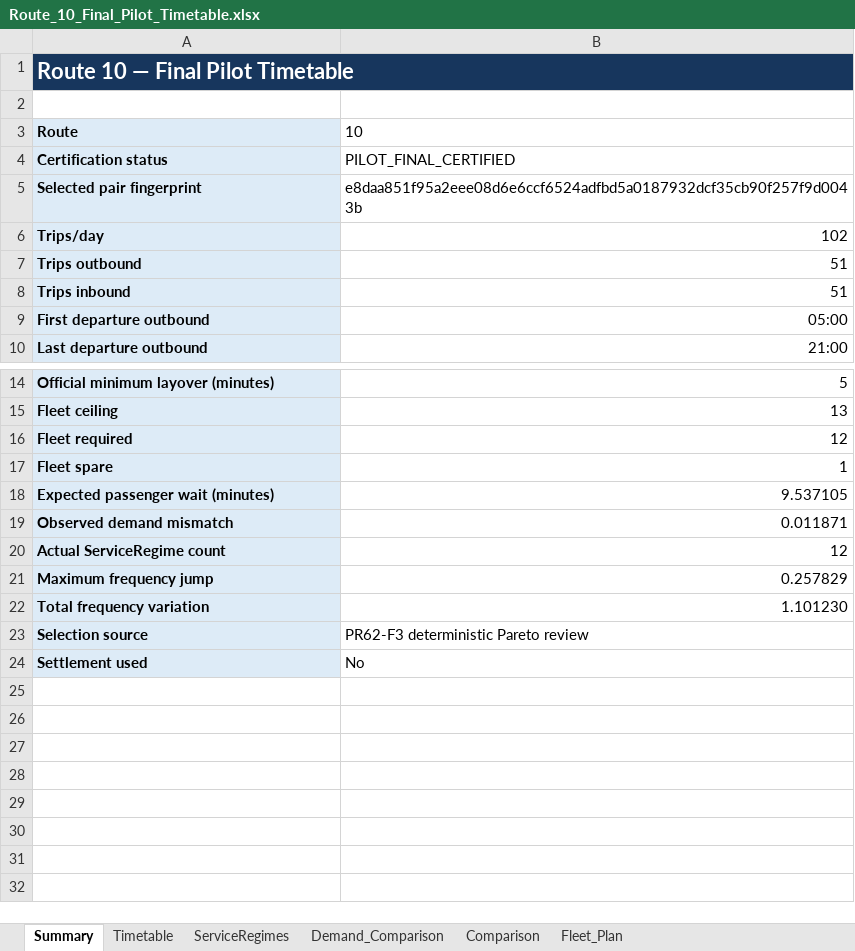
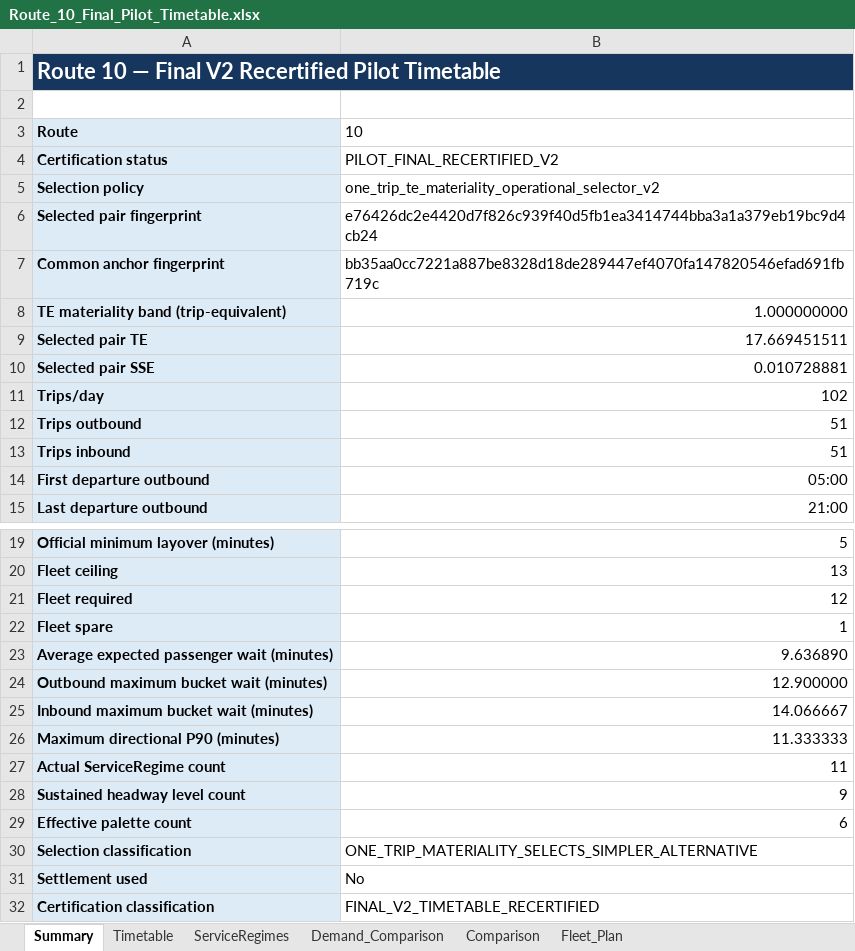
Before and after one commit to longpsu-bot/bus-schedule-optimizer, an Excel workbook: outputs/final_pilot/Route_10_Final_Pilot_Timetable.xlsx, sheet Summary, drawn as a sheet; only a part is shown, gaps mark what is left out; values as stored, in another font and other column widths than the file's, no borders; removed rows and columns are numbered as before the commit, all else as after; the diff names each change by its address in the sheet, - before the commit and + after, or states it on an @@ line.

Commit message:
Recertify final pilot timetables under V2 policy

```diff
--- a/outputs/final_pilot/Route_10_Final_Pilot_Timetable.xlsx (sheet Summary)
+++ b/outputs/final_pilot/Route_10_Final_Pilot_Timetable.xlsx (sheet Summary)
-A1: Route 10 — Final Pilot Timetable
+A1: Route 10 — Final V2 Recertified Pilot Timetable
-B4: PILOT_FINAL_CERTIFIED
+B4: PILOT_FINAL_RECERTIFIED_V2
+row 5: Selection policy | one_trip_te_materiality_operational_selector_v2
-B6: e8daa851f95a2eee08d6e6ccf6524adfbd5a0187932dcf35cb90f257f9d0043b
+B6: e76426dc2e4420d7f826c939f40d5fb1ea3414744bba3a1a379eb19bc9d4cb24
+row 7: Common anchor fingerprint | bb35aa0cc7221a887be8328d18de289447ef4070fa147820546efad691fb719c
+row 8: TE materiality band (trip-equivalent) | 1.000000000
+row 9: Selected pair TE | 17.669451511
+row 10: Selected pair SSE | 0.010728881
-row 18: Expected passenger wait (minutes) | 9.537105
-row 19: Observed demand mismatch | 0.011871
+row 23: Average expected passenger wait (minutes) | 9.636890
+row 24: Outbound maximum bucket wait (minutes) | 12.900000
+row 25: Inbound maximum bucket wait (minutes) | 14.066667
+row 26: Maximum directional P90 (minutes) | 11.333333
-B27: 12
+B27: 11
-row 21: Maximum frequency jump | 0.257829
-row 22: Total frequency variation | 1.101230
-row 23: Selection source | PR62-F3 deterministic Pareto review
+row 28: Sustained headway level count | 9
+row 29: Effective palette count | 6
+row 30: Selection classification | ONE_TRIP_MATERIALITY_SELECTS_SIMPLER_ALTERNATIVE
+row 32: Certification classification | FINAL_V2_TIMETABLE_RECERTIFIED
```
Also changed, not shown: sheet Fleet_Plan, sheet Demand_Comparison, sheet Timetable, sheet ServiceRegimes, sheet Comparison, formulas that keep their value, charts or pictures, outputs/final_pilot/Route_6_Final_Pilot_Timetable.xlsx, 9 other files.
